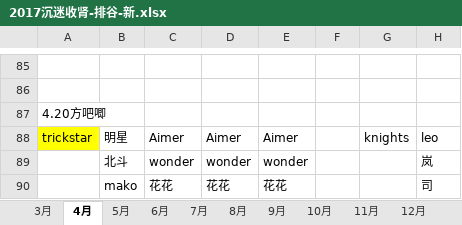
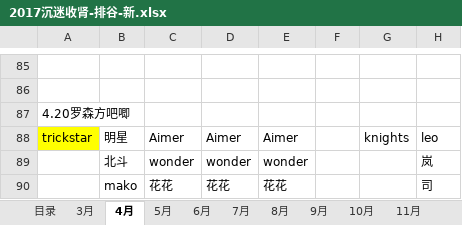
Before and after one commit to yaoranzjy/test, an Excel workbook: 2017沉迷收肾-排谷-新.xlsx, sheet 4月, drawn as a sheet; only a part is shown, gaps mark what is left out; values as stored, in another font and other column widths than the file's, no borders; the diff names each change by its address in the sheet, - before the commit and + after, or states it on an @@ line.

```diff
--- a/2017沉迷收肾-排谷-新.xlsx (sheet 4月)
+++ b/2017沉迷收肾-排谷-新.xlsx (sheet 4月)
+sheet tab: 目录
-A87: 4.20方吧唧
+A87: 4.20罗森方吧唧
```
Also changed, not shown: sheet 7月, sheet 10月, sheet 8月, sheet 12月, sheet 3月, 2018年前发货表.xlsx, 2018沉迷收肾-排谷.xlsx.
